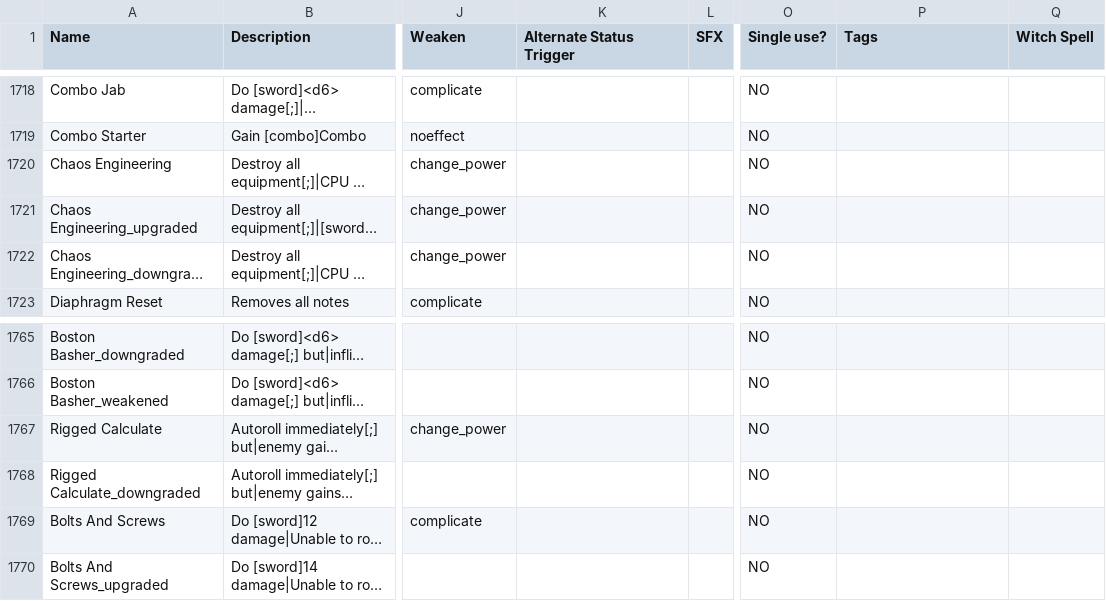
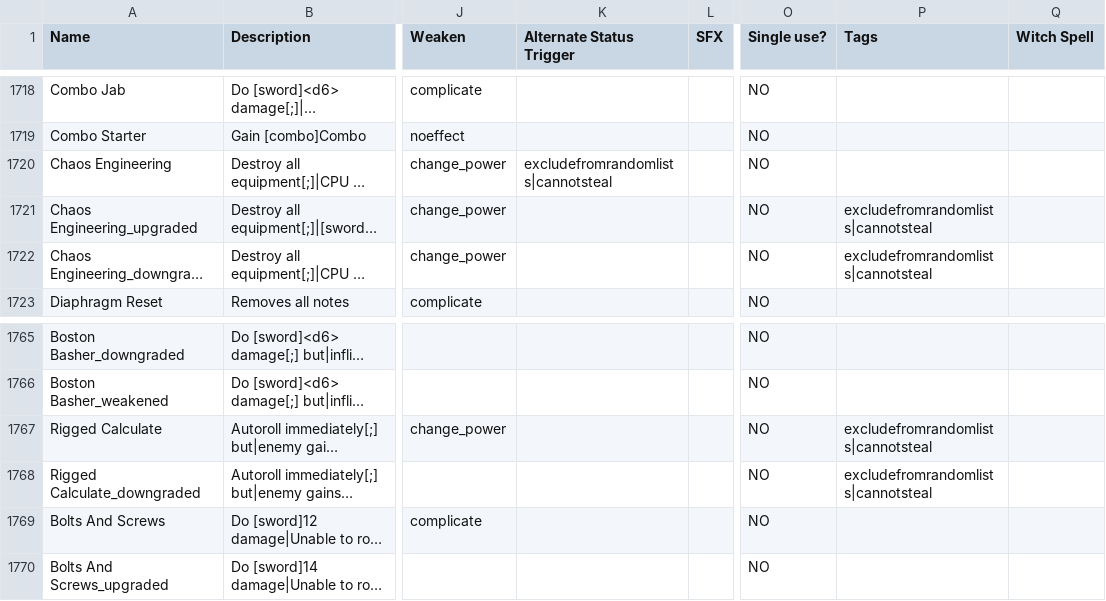
Before and after one commit to godisgoodmatt/christmasspecial, a CSV file: _append/data/text/equipment.csv, drawn as a sheet; only a part is shown, gaps mark what is left out; long unchanged cells end in …; the diff names each change by its address in the sheet, - before the commit and + after, or states it on an @@ line.

Commit message:
Excluded some Inventor 2 equipment from random lists

```diff
--- a/_append/data/text/equipment.csv
+++ b/_append/data/text/equipment.csv
-K1720 (Alternate Status Trigger): (empty)
+K1720 (Alternate Status Trigger): excludefromrandomlists|cannotsteal
-P1721:P1722 (Tags): (empty)
+P1721:P1722 (Tags): excludefromrandomlists|cannotsteal
-P1767:P1768 (Tags): (empty)
+P1767:P1768 (Tags): excludefromrandomlists|cannotsteal
```
